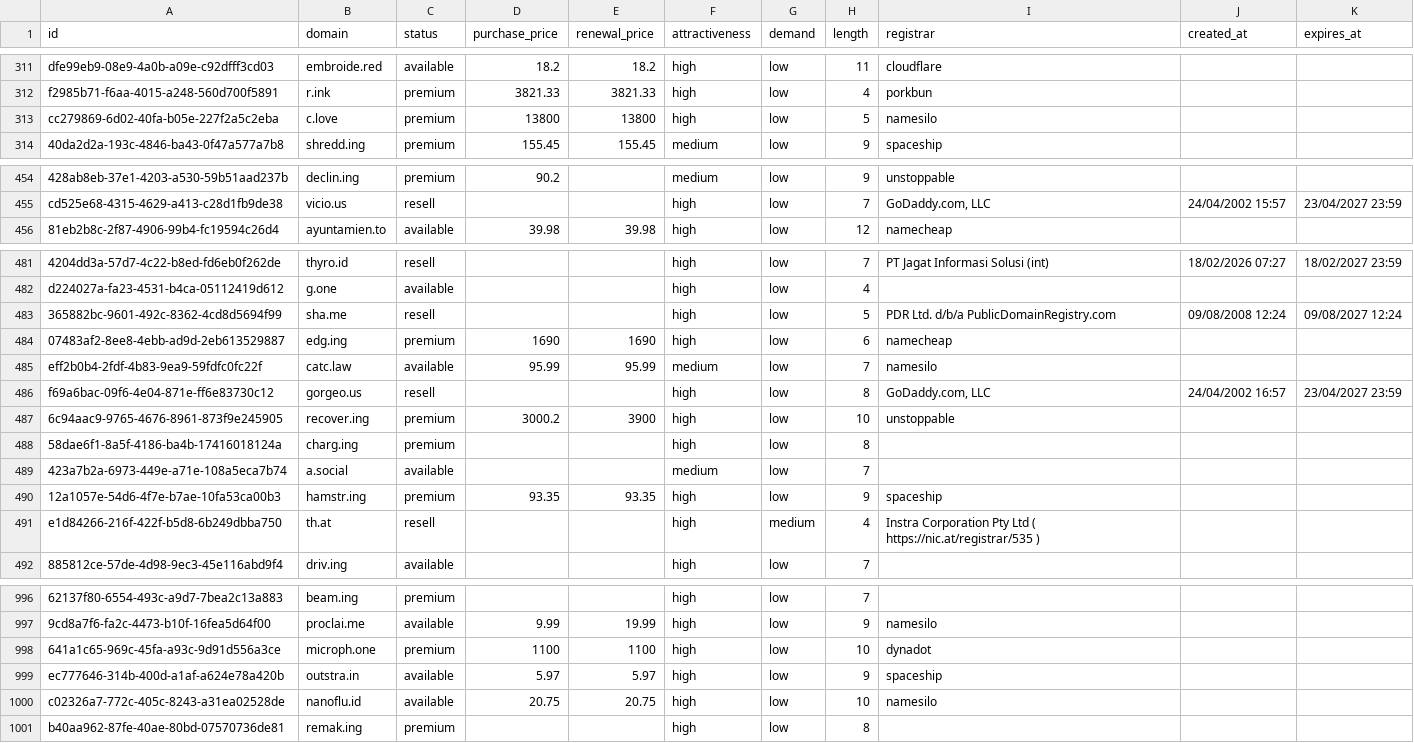
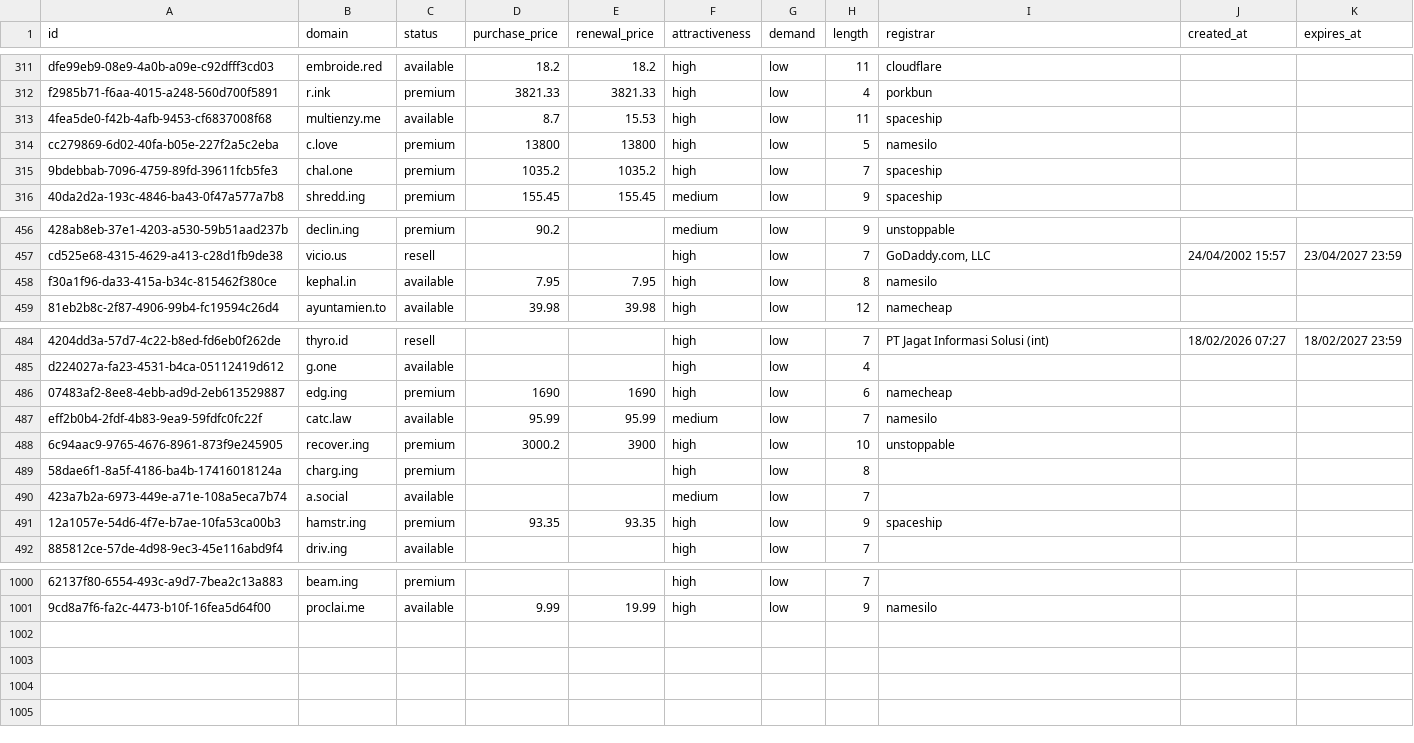
Before and after one commit to UniqueDomains/hacks-oneword-domains, a CSV file: hacks.csv, drawn as a sheet; only a part is shown, gaps mark what is left out; removed rows and columns are numbered as before the commit, all else as after; the diff covers the shown part only; the diff names each change by its address in the sheet, - before the commit and + after, or states it on an @@ line.

Commit message:
Domains update

```diff
--- a/hacks.csv
+++ b/hacks.csv
+row 313: 4fea5de0-f42b-4afb-9453-cf6837008f68 | multienzy.me | available | 8.7 | 15.53 | high | low | 11 | spaceship
+row 315: 9bdebbab-7096-4759-89fd-39611fcb5fe3 | chal.one | premium | 1035.2 | 1035.2 | high | low | 7 | spaceship
+row 458: f30a1f96-da33-415a-b34c-815462f380ce | kephal.in | available | 7.95 | 7.95 | high | low | 8 | namesilo
-row 483: 365882bc-9601-492c-8362-4cd8d5694f99 | sha.me | resell |  |  | high | low | 5 | PDR Ltd. d/b/a PublicDomainRegistry.com | 09/08/2008 12:24 | 09/08/2027 12:24
-row 486: f69a6bac-09f6-4e04-871e-ff6e83730c12 | gorgeo.us | resell |  |  | high | low | 8 | GoDaddy.com, LLC | 24/04/2002 16:57 | 23/04/2027 23:59
-row 491: e1d84266-216f-422f-b5d8-6b249dbba750 | th.at | resell |  |  | high | medium | 4 | Instra Corporation Pty Ltd ( https://nic.at/registrar/535 )
-row 998: 641a1c65-969c-45fa-a93c-9d91d556a3ce | microph.one | premium | 1100 | 1100 | high | low | 10 | dynadot
-row 999: ec777646-314b-400d-a1af-a624e78a420b | outstra.in | available | 5.97 | 5.97 | high | low | 9 | spaceship
-row 1000: c02326a7-772c-405c-8243-a31ea02528de | nanoflu.id | available | 20.75 | 20.75 | high | low | 10 | namesilo
-row 1001: b40aa962-87fe-40ae-80bd-07570736de81 | remak.ing | premium |  |  | high | low | 8
```
Also changed, not shown: 5 added rows, 1 removed row and 7 edited cells elsewhere in this file, 5 other files.
